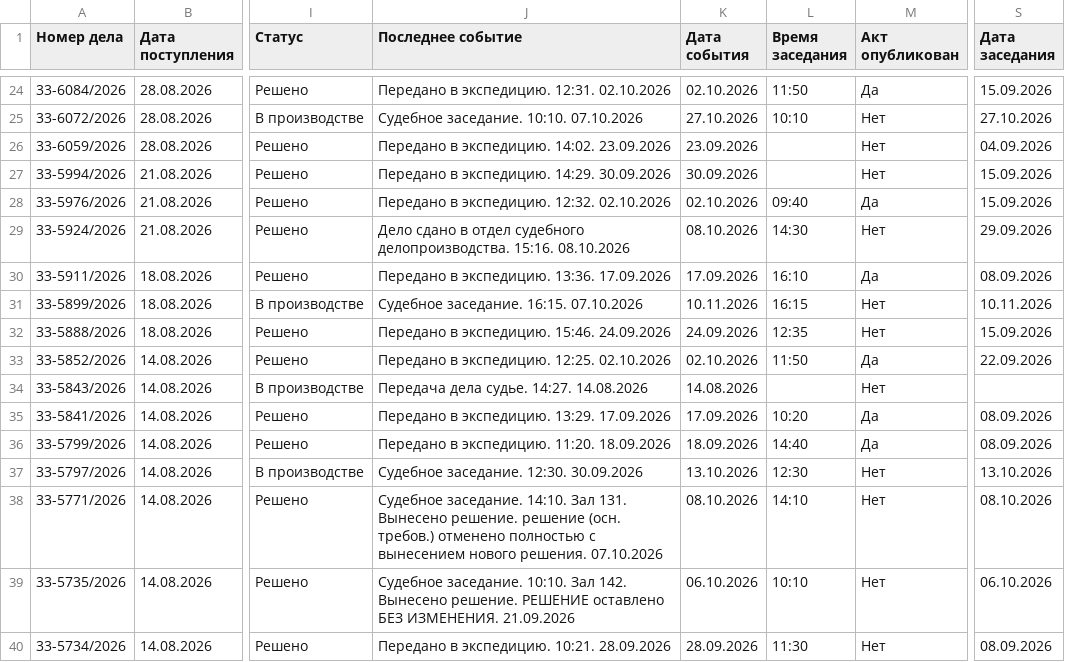
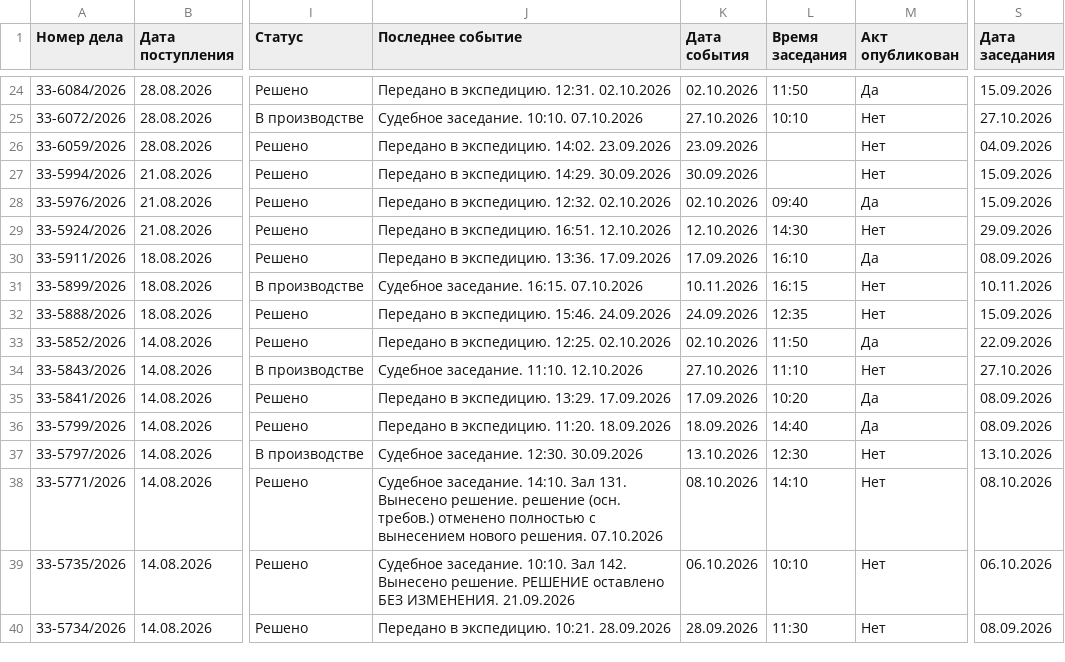
Before and after one commit to SelivanovAS/dashboard, a CSV file: data/sberbank_cases.csv, drawn as a sheet; only a part is shown, gaps mark what is left out; the diff names each change by its address in the sheet, - before the commit and + after, or states it on an @@ line.

```diff
--- a/data/sberbank_cases.csv
+++ b/data/sberbank_cases.csv
-J29 (Последнее событие): Дело сдано в отдел судебного делопроизводства. 15:16. 08.10.2026
+J29 (Последнее событие): Передано в экспедицию. 16:51. 12.10.2026
-K29 (Дата события): 08.10.2026
+K29 (Дата события): 12.10.2026
-J34 (Последнее событие): Передача дела судье. 14:27. 14.08.2026
+J34 (Последнее событие): Судебное заседание. 11:10. 12.10.2026
-K34 (Дата события): 14.08.2026
+K34 (Дата события): 27.10.2026
-L34 (Время заседания): (empty)
+L34 (Время заседания): 11:10
-S34 (Дата заседания): (empty)
+S34 (Дата заседания): 27.10.2026
```
Also changed, not shown: 10 other files.
